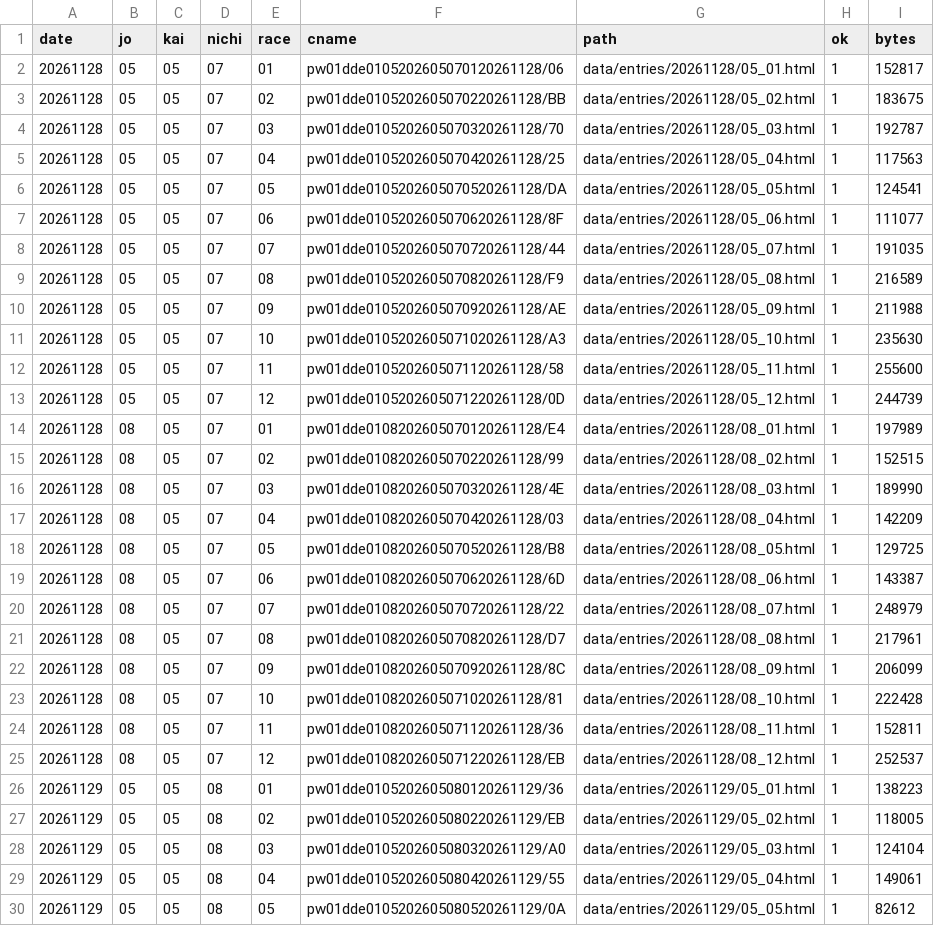
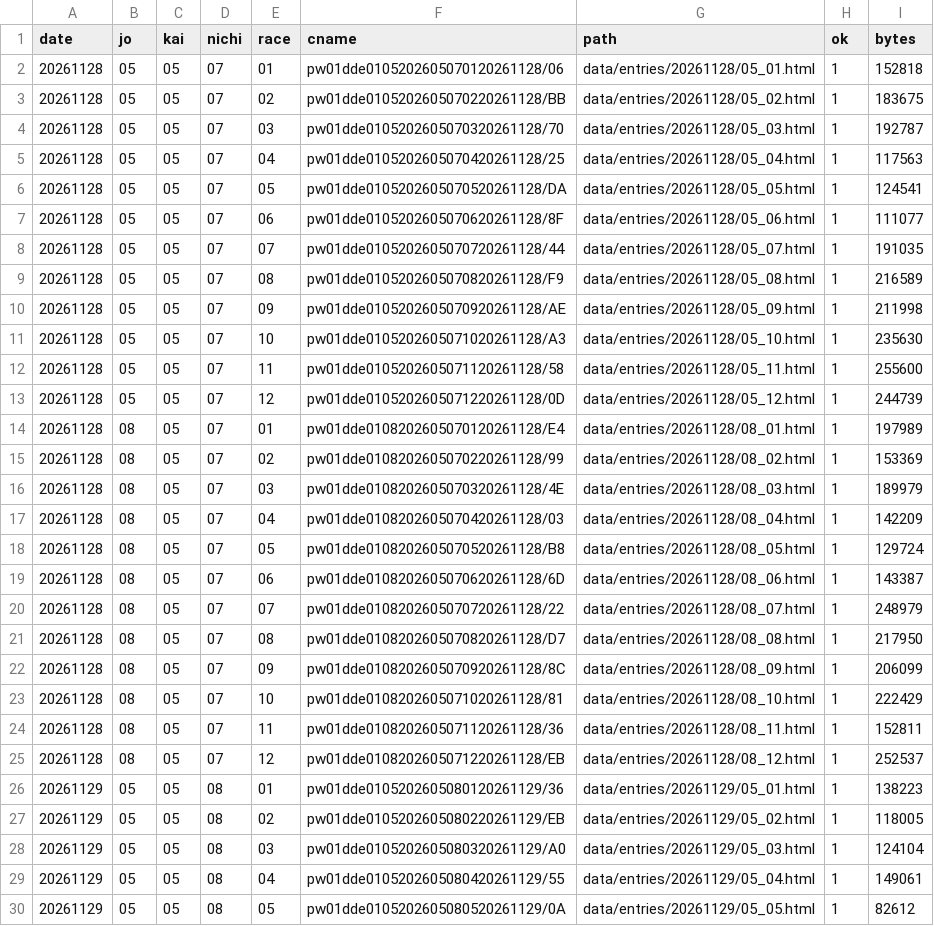
Before and after one commit to otakuan-pixel/jra2, a CSV file: data/entries/index.csv, drawn as a sheet; only a part is shown.

```diff
--- a/data/entries/index.csv
+++ b/data/entries/index.csv
@@ -1,3 +1,3 @@
 date,jo,kai,nichi,race,cname,path,ok,bytes
-20261128,05,05,07,01,pw01dde0105202605070120261128/06,data/entries/20261128/05_01.html,1,152817
+20261128,05,05,07,01,pw01dde0105202605070120261128/06,data/entries/20261128/05_01.html,1,152818
 20261128,05,05,07,02,pw01dde0105202605070220261128/BB,data/entries/20261128/05_02.html,1,183675
@@ -9,3 +9,3 @@ date,jo,kai,nichi,race,cname,path,ok,bytes
 20261128,05,05,07,08,pw01dde0105202605070820261128/F9,data/entries/20261128/05_08.html,1,216589
-20261128,05,05,07,09,pw01dde0105202605070920261128/AE,data/entries/20261128/05_09.html,1,211988
+20261128,05,05,07,09,pw01dde0105202605070920261128/AE,data/entries/20261128/05_09.html,1,211998
 20261128,05,05,07,10,pw01dde0105202605071020261128/A3,data/entries/20261128/05_10.html,1,235630
@@ -14,11 +14,11 @@ date,jo,kai,nichi,race,cname,path,ok,bytes
 20261128,08,05,07,01,pw01dde0108202605070120261128/E4,data/entries/20261128/08_01.html,1,197989
-20261128,08,05,07,02,pw01dde0108202605070220261128/99,data/entries/20261128/08_02.html,1,152515
-20261128,08,05,07,03,pw01dde0108202605070320261128/4E,data/entries/20261128/08_03.html,1,189990
+20261128,08,05,07,02,pw01dde0108202605070220261128/99,data/entries/20261128/08_02.html,1,153369
+20261128,08,05,07,03,pw01dde0108202605070320261128/4E,data/entries/20261128/08_03.html,1,189979
 20261128,08,05,07,04,pw01dde0108202605070420261128/03,data/entries/20261128/08_04.html,1,142209
-20261128,08,05,07,05,pw01dde0108202605070520261128/B8,data/entries/20261128/08_05.html,1,129725
+20261128,08,05,07,05,pw01dde0108202605070520261128/B8,data/entries/20261128/08_05.html,1,129724
 20261128,08,05,07,06,pw01dde0108202605070620261128/6D,data/entries/20261128/08_06.html,1,143387
 20261128,08,05,07,07,pw01dde0108202605070720261128/22,data/entries/20261128/08_07.html,1,248979
-20261128,08,05,07,08,pw01dde0108202605070820261128/D7,data/entries/20261128/08_08.html,1,217961
+20261128,08,05,07,08,pw01dde0108202605070820261128/D7,data/entries/20261128/08_08.html,1,217950
 20261128,08,05,07,09,pw01dde0108202605070920261128/8C,data/entries/20261128/08_09.html,1,206099
-20261128,08,05,07,10,pw01dde0108202605071020261128/81,data/entries/20261128/08_10.html,1,222428
+20261128,08,05,07,10,pw01dde0108202605071020261128/81,data/entries/20261128/08_10.html,1,222429
 20261128,08,05,07,11,pw01dde0108202605071120261128/36,data/entries/20261128/08_11.html,1,152811
```
Also changed, not shown: 27 other files.
